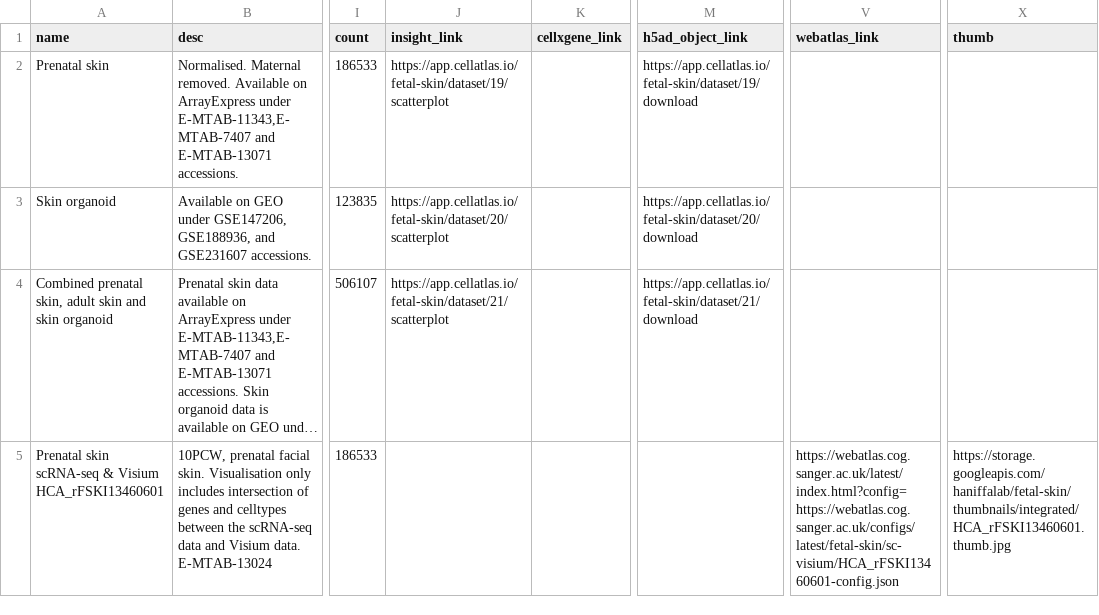
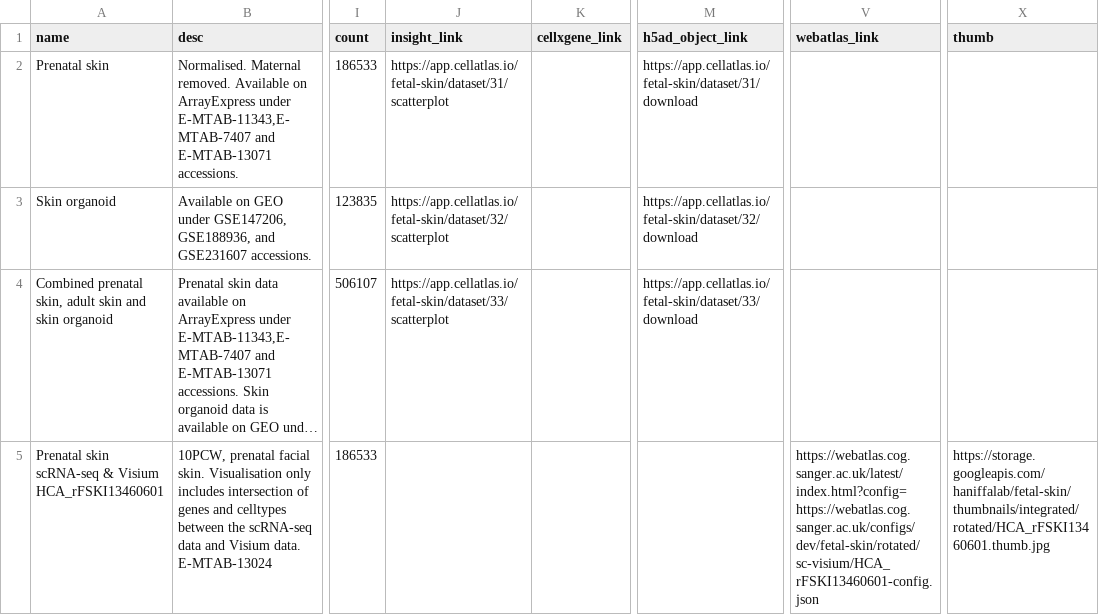
Before and after one commit to haniffalab/jekyll-hdca, a CSV file: _data/fetal-skin.csv, drawn as a sheet; only a part is shown, gaps mark what is left out; long unchanged cells end in …; the diff covers the shown part only; the diff names each change by its address in the sheet, - before the commit and + after, or states it on an @@ line.

Commit message:
update fetal-skin to updated objects and rotated visium samples

```diff
--- a/_data/fetal-skin.csv
+++ b/_data/fetal-skin.csv
-J2 (insight_link): https://app.cellatlas.io/fetal-skin/dataset/19/scatterplot
+J2 (insight_link): https://app.cellatlas.io/fetal-skin/dataset/31/scatterplot
-M2 (h5ad_object_link): https://app.cellatlas.io/fetal-skin/dataset/19/download
+M2 (h5ad_object_link): https://app.cellatlas.io/fetal-skin/dataset/31/download
-J3 (insight_link): https://app.cellatlas.io/fetal-skin/dataset/20/scatterplot
+J3 (insight_link): https://app.cellatlas.io/fetal-skin/dataset/32/scatterplot
-M3 (h5ad_object_link): https://app.cellatlas.io/fetal-skin/dataset/20/download
+M3 (h5ad_object_link): https://app.cellatlas.io/fetal-skin/dataset/32/download
-J4 (insight_link): https://app.cellatlas.io/fetal-skin/dataset/21/scatterplot
+J4 (insight_link): https://app.cellatlas.io/fetal-skin/dataset/33/scatterplot
-M4 (h5ad_object_link): https://app.cellatlas.io/fetal-skin/dataset/21/download
+M4 (h5ad_object_link): https://app.cellatlas.io/fetal-skin/dataset/33/download
-V5 (webatlas_link): https://webatlas.cog.sanger.ac.uk/latest/index.html?config=https://webatlas.cog.sanger.ac.uk/configs/latest/fetal-skin/sc-visium/HCA_rFSKI13460601-config.json
+V5 (webatlas_link): https://webatlas.cog.sanger.ac.uk/latest/index.html?config=https://webatlas.cog.sanger.ac.uk/configs/dev/fetal-skin/rotated/sc-visium/HCA_rFSKI13460601-config.json
-X5 (thumb): https://storage.googleapis.com/haniffalab/fetal-skin/thumbnails/integrated/HCA_rFSKI13460601.thumb.jpg
+X5 (thumb): https://storage.googleapis.com/haniffalab/fetal-skin/thumbnails/integrated/rotated/HCA_rFSKI13460601.thumb.jpg
```
Also changed, not shown: 16 edited cells elsewhere in this file.
